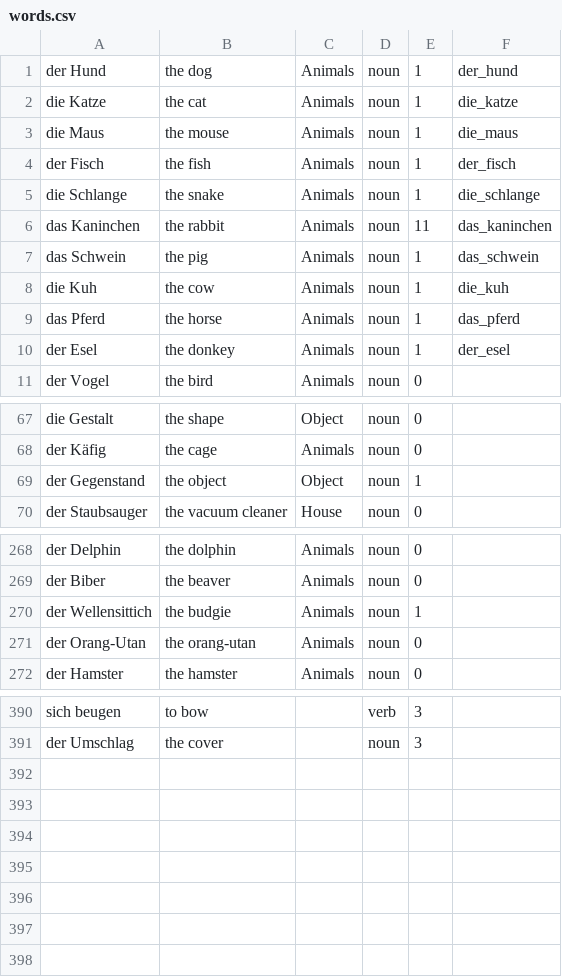
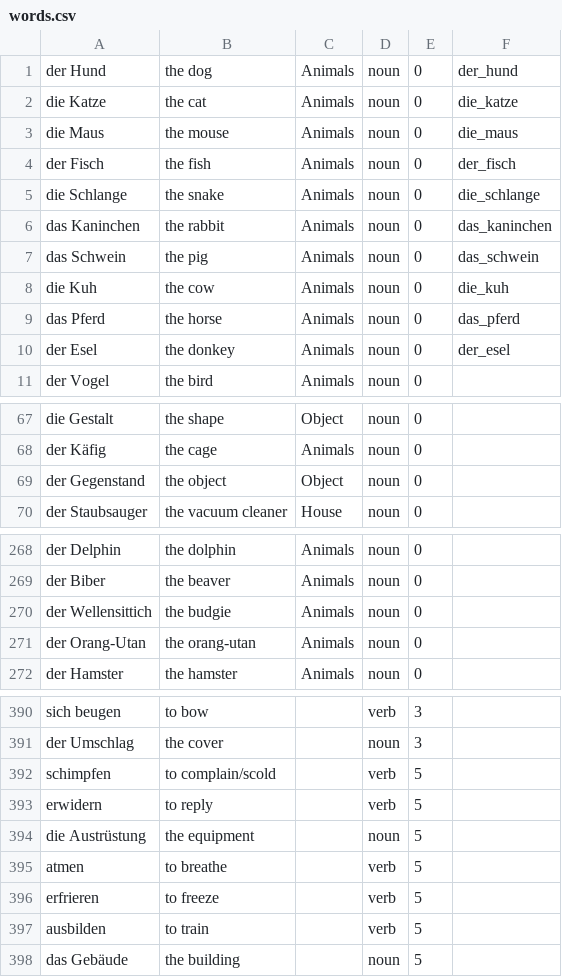
Before and after one commit to roberthinch/DannyApp, a CSV file: app/src/main/assets/words.csv, drawn as a sheet; only a part is shown, gaps mark what is left out; the diff covers the shown part only.

Commit message:
Add a few more words

```diff
--- a/app/src/main/assets/words.csv
+++ b/app/src/main/assets/words.csv
@@ -1,11 +1,11 @@
-der Hund,the dog,Animals,noun,1,der_hund
-die Katze,the cat,Animals,noun,1,die_katze
-die Maus,the mouse,Animals,noun,1,die_maus
-der Fisch,the fish,Animals,noun,1,der_fisch
-die Schlange,the snake,Animals,noun,1,die_schlange
-das Kaninchen,the rabbit,Animals,noun,11,das_kaninchen
-das Schwein,the pig,Animals,noun,1,das_schwein
-die Kuh,the cow,Animals,noun,1,die_kuh
-das Pferd,the horse,Animals,noun,1,das_pferd
-der Esel,the donkey,Animals,noun,1,der_esel
+der Hund,the dog,Animals,noun,0,der_hund
+die Katze,the cat,Animals,noun,0,die_katze
+die Maus,the mouse,Animals,noun,0,die_maus
+der Fisch,the fish,Animals,noun,0,der_fisch
+die Schlange,the snake,Animals,noun,0,die_schlange
+das Kaninchen,the rabbit,Animals,noun,0,das_kaninchen
+das Schwein,the pig,Animals,noun,0,das_schwein
+die Kuh,the cow,Animals,noun,0,die_kuh
+das Pferd,the horse,Animals,noun,0,das_pferd
+der Esel,the donkey,Animals,noun,0,der_esel
 der Vogel,the bird,Animals,noun,0,
@@ -68,3 +68,3 @@ die Gestalt,the shape,Object,noun,0,
 der Käfig,the cage,Animals,noun,0,
-der Gegenstand,the object,Object,noun,1,
+der Gegenstand,the object,Object,noun,0,
 der Staubsauger,the vacuum cleaner,House,noun,0,
@@ -269,3 +269,3 @@ der Delphin,the dolphin,Animals,noun,0,
 der Biber,the beaver,Animals,noun,0,
-der Wellensittich,the budgie,Animals,noun,1,
+der Wellensittich,the budgie,Animals,noun,0,
 der Orang-Utan,the orang-utan,Animals,noun,0,
@@ -391 +391,8 @@ sich beugen,to bow,,verb,3,
 der Umschlag,the cover,,noun,3,
+schimpfen,to complain/scold,,verb,5,
+erwidern,to reply,,verb,5,
+die Austrüstung,the equipment,,noun,5,
+atmen,to breathe,,verb,5,
+erfrieren,to freeze,,verb,5,
+ausbilden,to train,,verb,5,
+das Gebäude,the building,,noun,5,
```
Also changed, not shown: 11 edited cells elsewhere in this file.
